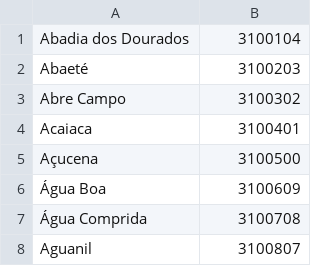
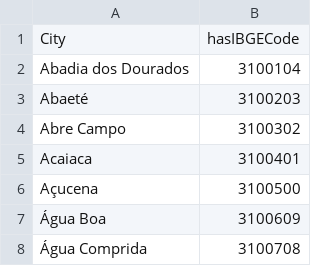
Before and after one commit to ReneFGJr/Brapci2.0, a CSV file: ws/.csv/cidade-mg.csv, drawn as a sheet; only a part is shown; the shorter side is filled out with more unchanged rows.

```diff
--- a/ws/.csv/cidade-mg.csv
+++ b/ws/.csv/cidade-mg.csv
@@ -1 +1,2 @@
+City;hasIBGECode
 Abadia dos Dourados;3100104
```
Also changed, not shown: ws/.csv/cidade-es.csv, ws/.csv/cidade-pe.csv, 13 other files.
